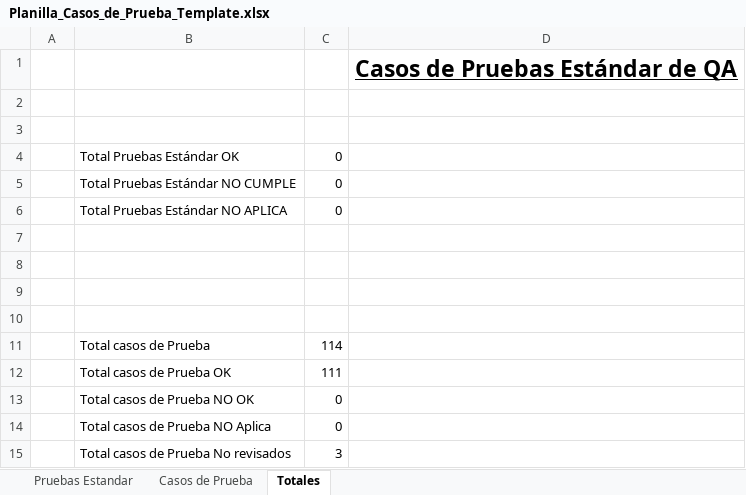
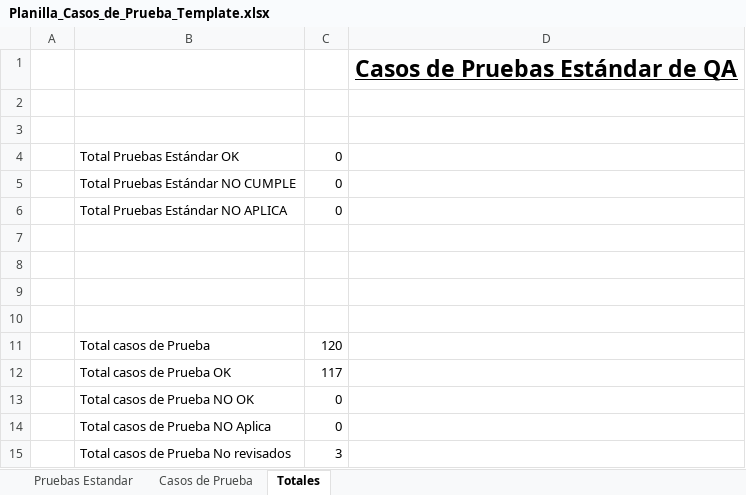
Before and after one commit to rodriacr/FitSearch, an Excel workbook: FASE 2/Evidencias Proyecto/Evidencias de documentación/Plan de Pruebas/Planilla_Casos_de_Prueba_Template.xlsx, sheet Totales, drawn as a sheet; values as stored, in another font and other column widths than the file's, no borders; charts and pictures not drawn; the diff names each change by its address in the sheet, - before the commit and + after, or states it on an @@ line.

```diff
--- a/FASE 2/Evidencias Proyecto/Evidencias de documentación/Plan de Pruebas/Planilla_Casos_de_Prueba_Template.xlsx (sheet Totales)
+++ b/FASE 2/Evidencias Proyecto/Evidencias de documentación/Plan de Pruebas/Planilla_Casos_de_Prueba_Template.xlsx (sheet Totales)
-C11: 114
+C11: 120
-C12: 111
+C12: 117
```
Also changed, not shown: sheet Casos de Prueba, hidden cells, FASE 1/Evidencias Grupales/Material complementario/PMOInformatica_Plantilla_de_Product_Backlog.xlsx, FASE 1/Evidencias Grupales/Material complementario/Plantilla_Historias_Usuario_con_instructivo.xlsx, 28 other files.
